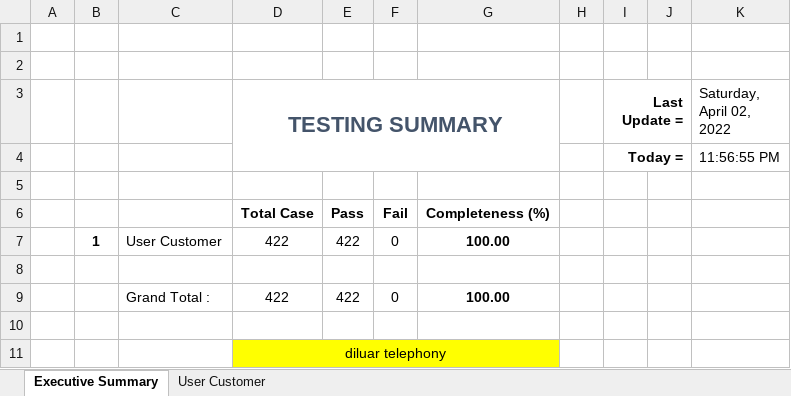
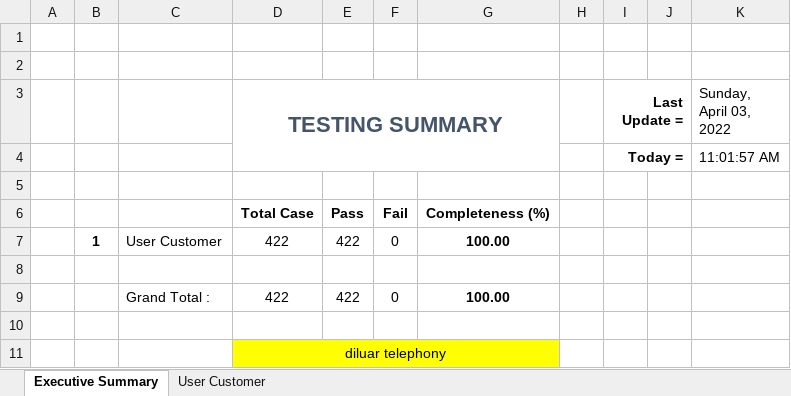
Before and after one commit to robykurniaa/ujian-minggu-ke-6, an Excel workbook: Ujianke6.xlsx, sheet Executive Summary, drawn as a sheet; values as stored, in another font and other column widths than the file's, no borders; charts and pictures not drawn; the diff names each change by its address in the sheet, - before the commit and + after, or states it on an @@ line.

```diff
--- a/Ujianke6.xlsx (sheet Executive Summary)
+++ b/Ujianke6.xlsx (sheet Executive Summary)
-K3: Saturday, April 02, 2022
+K3: Sunday, April 03, 2022
-K4 (Sunday, April 03, 2022): 11:56:55 PM
+K4 (Sunday, April 03, 2022): 11:01:57 AM
```
Also changed, not shown: sheet User Customer.
